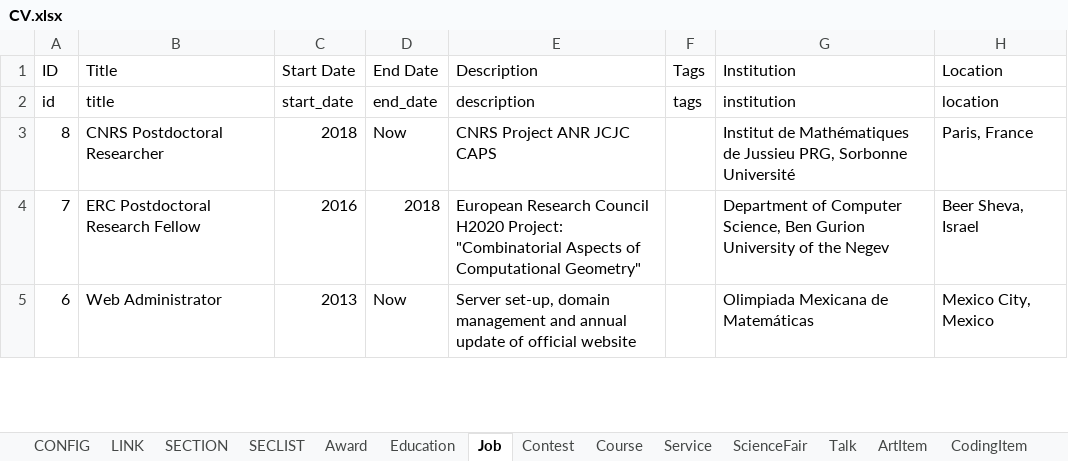
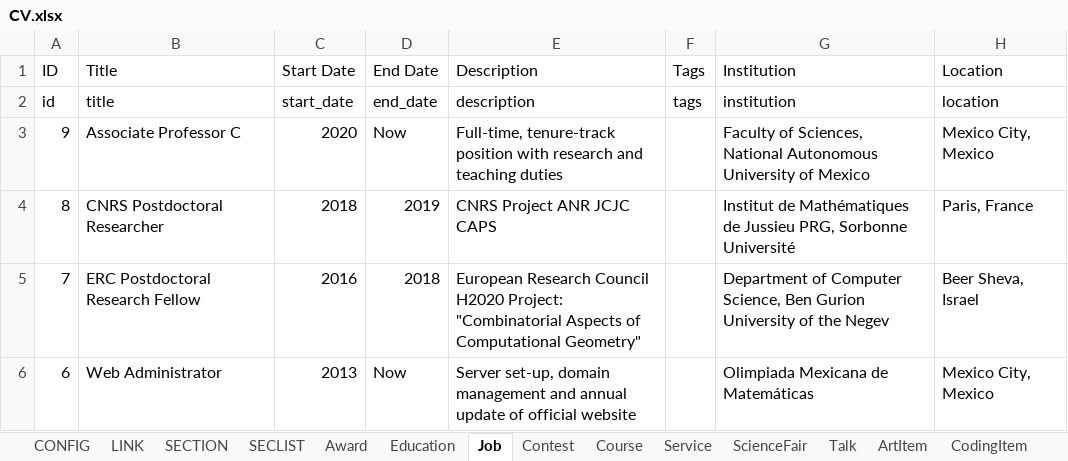
Before and after one commit to leomtz/personalpage, an Excel workbook: data/CV.xlsx, sheet Job, drawn as a sheet; only a part is shown; values as stored, in another font and other column widths than the file's, no borders; addresses are those after the commit; the diff names each change by its address in the sheet, - before the commit and + after, or states it on an @@ line.

```diff
--- a/data/CV.xlsx (sheet Job)
+++ b/data/CV.xlsx (sheet Job)
+row 3: 9 | Associate Professor C | 2020 | Now | Full-time, tenure-track position with research and teaching duties |  | Faculty of Sciences, National Autonomous University of Mexico | Mexico City, Mexico
-D4 (End Date): Now
+D4 (End Date): 2019
```
Also changed, not shown: sheet Talk, sheet Course, sheet Award, sheet Education, sheet Service, 5 other files.
